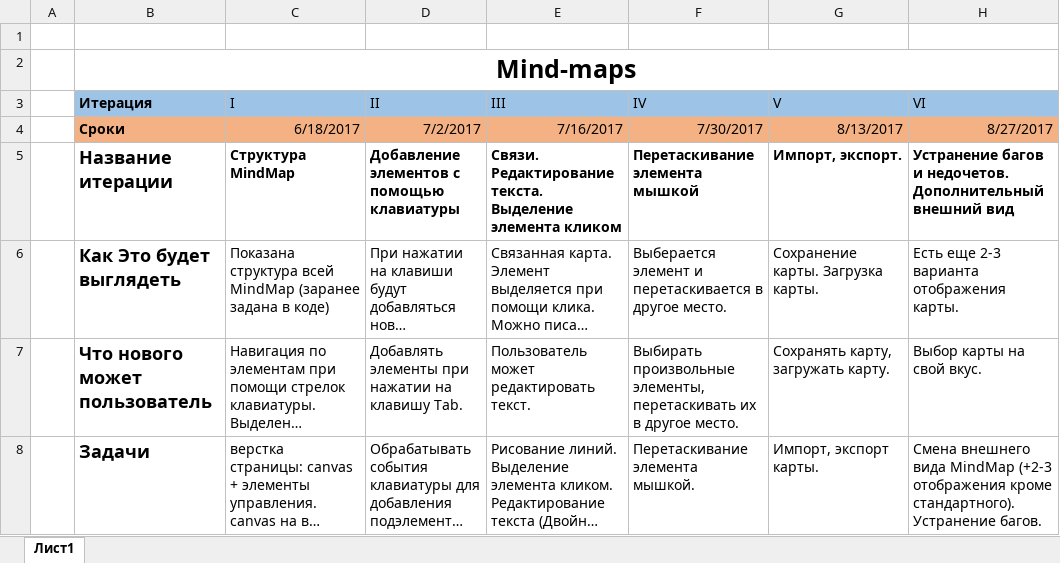
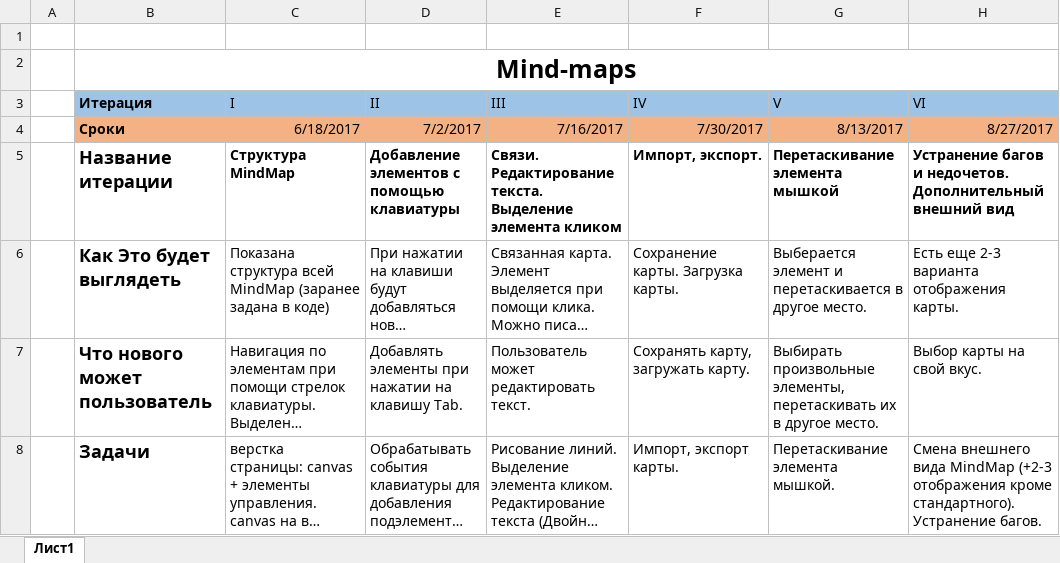
Before and after one commit to matjukov-nikolaj/mind-maps, an Excel workbook: docs/roadmap.xlsx, sheet Лист1, drawn as a sheet; long unchanged cells end in …; values as stored, in another font and other column widths than the file's, no borders; the diff names each change by its address in the sheet, - before the commit and + after, or states it on an @@ line.

Commit message:
I have traded places the 4 and 5 iteration

```diff
--- a/docs/roadmap.xlsx (sheet Лист1)
+++ b/docs/roadmap.xlsx (sheet Лист1)
-F5 (IV): Перетаскивание элемента мышкой
+F5 (IV): Импорт, экспорт.
-G5 (V): Импорт, экспорт.
+G5 (V): Перетаскивание элемента мышкой
-F6 (IV): Выберается элемент и перетаскивается в другое место.
+F6 (IV): Сохранение карты. Загрузка карты.
-G6 (V): Сохранение карты. Загрузка карты.
+G6 (V): Выберается элемент и перетаскивается в другое место.
-F7 (IV): Выбирать произвольные элементы, перетаскивать их в другое место.
+F7 (IV): Сохранять карту, загружать карту.
-G7 (V): Сохранять карту, загружать карту.
+G7 (V): Выбирать произвольные элементы, перетаскивать их в другое место.
-F8 (IV): Перетаскивание элемента мышкой.
+F8 (IV): Импорт, экспорт карты.
-G8 (V): Импорт, экспорт карты.
+G8 (V): Перетаскивание элемента мышкой.
```
